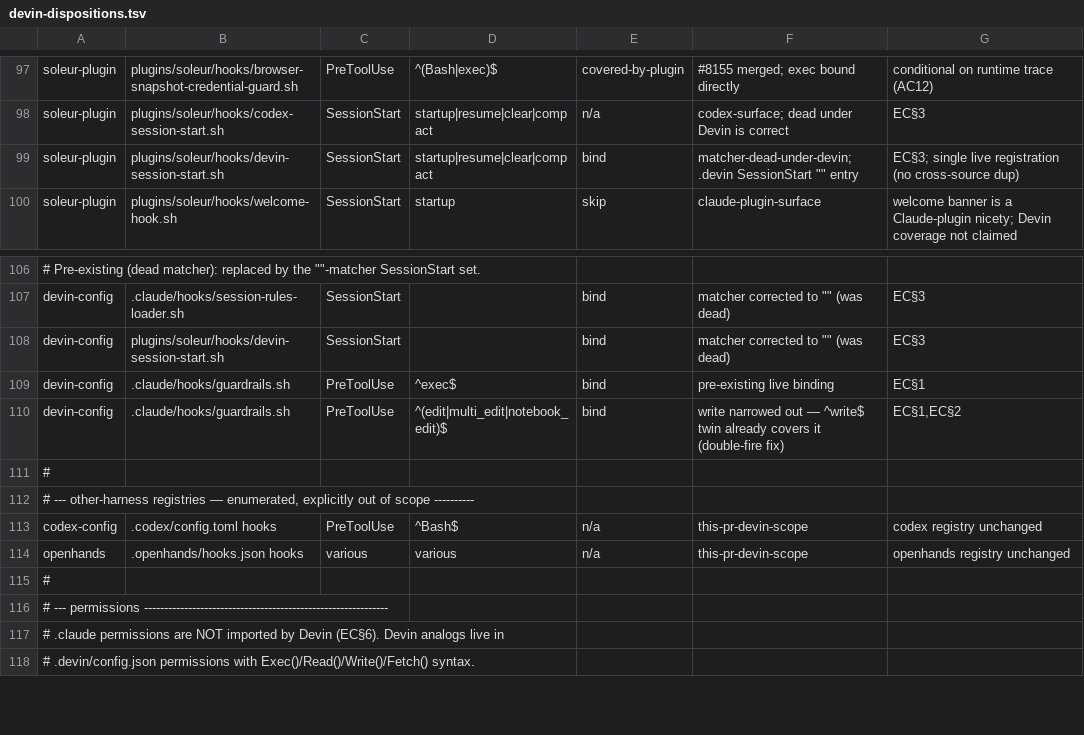
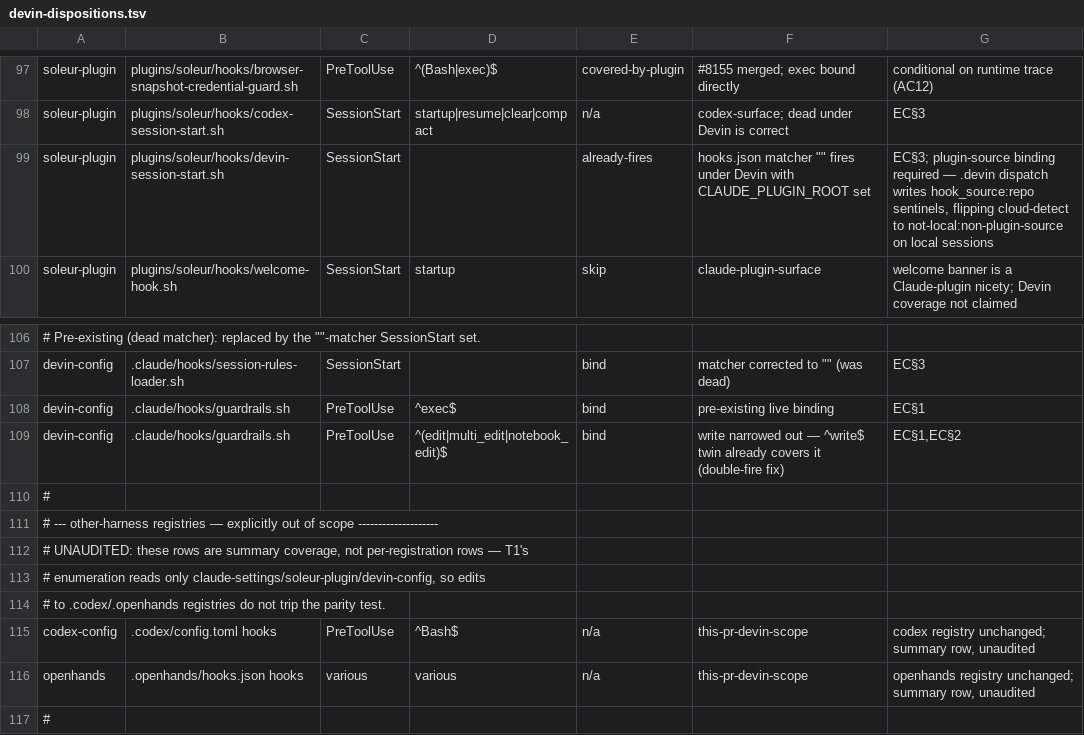
Before and after one commit to jikig-ai/soleur, a TSV file: .claude/hooks/devin-dispositions.tsv, drawn as a sheet; only a part is shown, gaps mark what is left out; the shorter side is filled out with more unchanged rows; removed rows and columns are numbered as before the commit, all else as after; the diff names each change by its address in the sheet, - before the commit and + after, or states it on an @@ line.

Commit message:
review: sentinel regression + guard-layer gaps (P1/P2)
Design-validity pass findings, all fixed inline:

P1 — devin-session-start.sh bound via .devin wrote hook_source:repo
sentinels, flipping cloud-detect to not-local:non-plugin-source on every
local Devin session (cloud contract on the surface this PR makes live).
Rebound in plugin hooks.json with "" matcher (plugin dispatch exports
CLAUDE_PLUGIN_ROOT); .devin entry removed; stale dual-registration comment
rewritten; ledger row corrected; ADR-223/INSTRUCTIONS.md updated. Verified
end-to-end: plugin-dispatched sentinel classifies local.

P1 — parity test gains T8: SessionStart/Stop cross-registry dedup (plan-
prescribed arm that was missing) + a direct sentinel-placement invariant,
since dedup alone can't catch a single-registration .devin binding.
Mutation-verified red on re-adding the .devin binding.

P1 — plugin kind-map copy's claimed drift pin made real (Test 5b sources
plugins/soleur/hooks/lib/hook-tool-kind.sh and compares the vocabulary).

P1 — T2 now consumes the ledger's devin-tool=X claim and asserts the .devin
matcher actually fires on that tool (was tool-blind).

P1 — hook_parse_input gains a declare -f hook_tool_kind guard: callers
invoke it inside `if !`, which suppresses errexit — an absent lib would
yield HOOK_TOOL_KIND="" and silently disarm all kind gates (#7164 class).

P2 — matches() treats "(none)" as match-all (absent matcher fires on every
tool); T3 twin check asserts vocabulary membership instead of a trivially-
true self-match; T11b pins .devin exec-block ordering; vacuity floor +
T4/T7 bounds annotated; speculative kind-map arms marked probed-absent;
codex/openhands ledger rows marked unaudited; permissionDecision:"ask"
recorded UNVERIFIED; stale plan apply_patch row corrected; README documents
HOOK_TOOL_KIND + the ledger obligation.

```diff
--- a/.claude/hooks/devin-dispositions.tsv
+++ b/.claude/hooks/devin-dispositions.tsv
-D99: startup|resume|clear|compact
+D99: (empty)
-E99: bind
+E99: already-fires
-F99: matcher-dead-under-devin; .devin SessionStart "" entry
+F99: hooks.json matcher "" fires under Devin with CLAUDE_PLUGIN_ROOT set
-G99: EC§3; single live registration (no cross-source dup)
+G99: EC§3; plugin-source binding required — .devin dispatch writes hook_source:repo sentinels, flipping cloud-detect to not-local:non-plugin-source on local sessions
-row 108: devin-config | plugins/soleur/hooks/devin-session-start.sh | SessionStart |  | bind | matcher corrected to "" (was dead) | EC§3
-A111: …registries — enumerated, explicitly out of scope ----------
+A111: …registries — explicitly out of scope --------------------
+row 112: # UNAUDITED: these rows are summary coverage, not per-registration rows — T1's
+row 113: # enumeration reads only claude-settings/soleur-plugin/devin-config, so edits
+row 114: # to .codex/.openhands registries do not trip the parity test.
-G115: codex registry unchanged
+G115: codex registry unchanged; summary row, unaudited
-G116: openhands registry unchanged
+G116: openhands registry unchanged; summary row, unaudited
```
Also changed, not shown: 14 other files.
